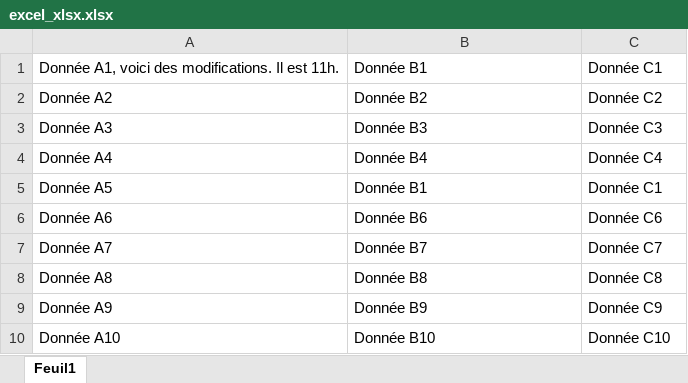
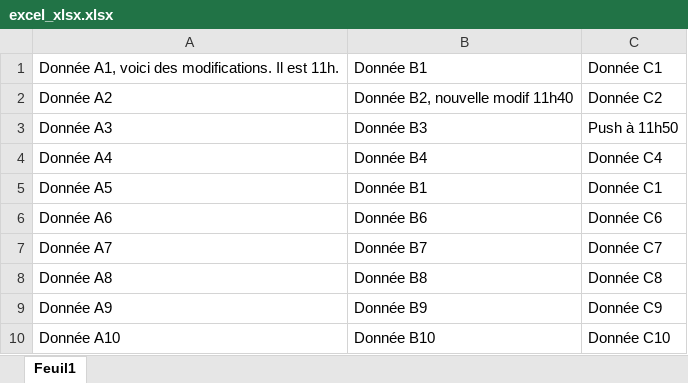
Before and after one commit to MieLean/test-excel, an Excel workbook: docs/excel_xlsx.xlsx, sheet Feuil1, drawn as a sheet; values as stored, in another font and other column widths than the file's, no borders; the diff names each change by its address in the sheet, - before the commit and + after, or states it on an @@ line.

```diff
--- a/docs/excel_xlsx.xlsx (sheet Feuil1)
+++ b/docs/excel_xlsx.xlsx (sheet Feuil1)
-B2: Donnée B2
+B2: Donnée B2, nouvelle modif 11h40
-C3: Donnée C3
+C3: Push à 11h50
```
Also changed, not shown: docs/excel_xlsm.xlsm, 6 other files.
